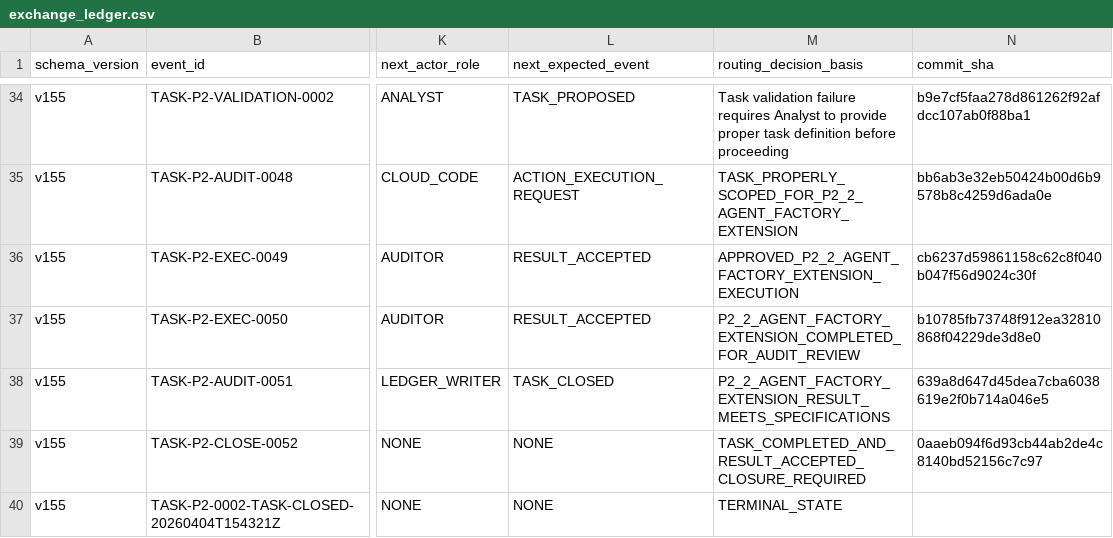
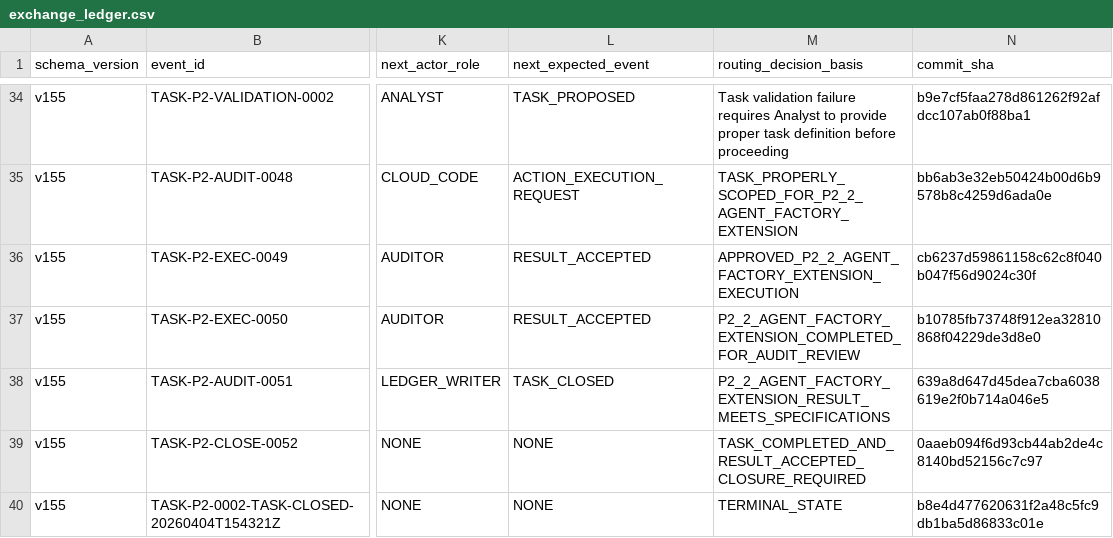
Before and after one commit to bereznyi-aleksandr/ai-devops-system, a CSV file: governance/exchange_ledger.csv, drawn as a sheet; only a part is shown, gaps mark what is left out; the diff names each change by its address in the sheet, - before the commit and + after, or states it on an @@ line.

```diff
--- a/governance/exchange_ledger.csv
+++ b/governance/exchange_ledger.csv
-N40 (commit_sha): (empty)
+N40 (commit_sha): b8e4d477620631f2a48c5fc9db1ba5d86833c01e
```
